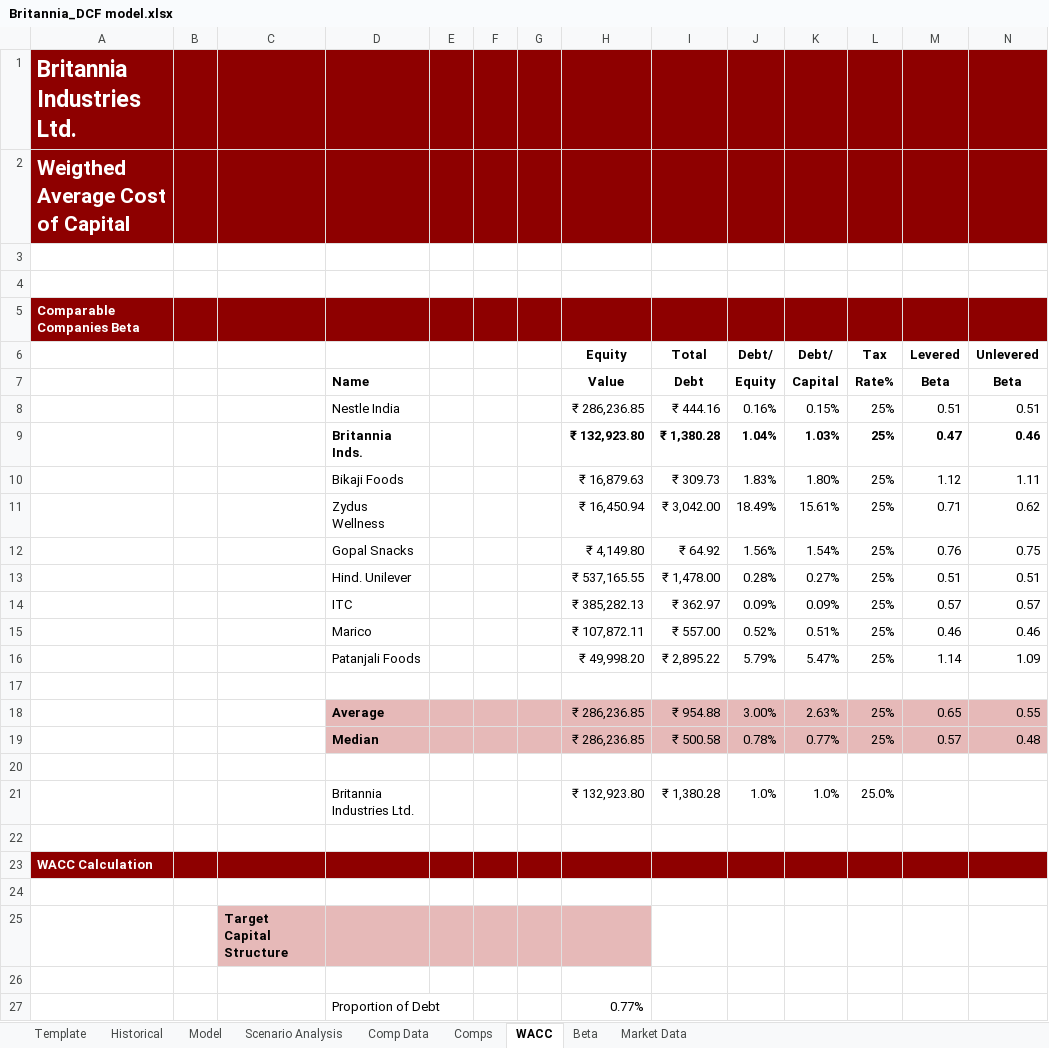
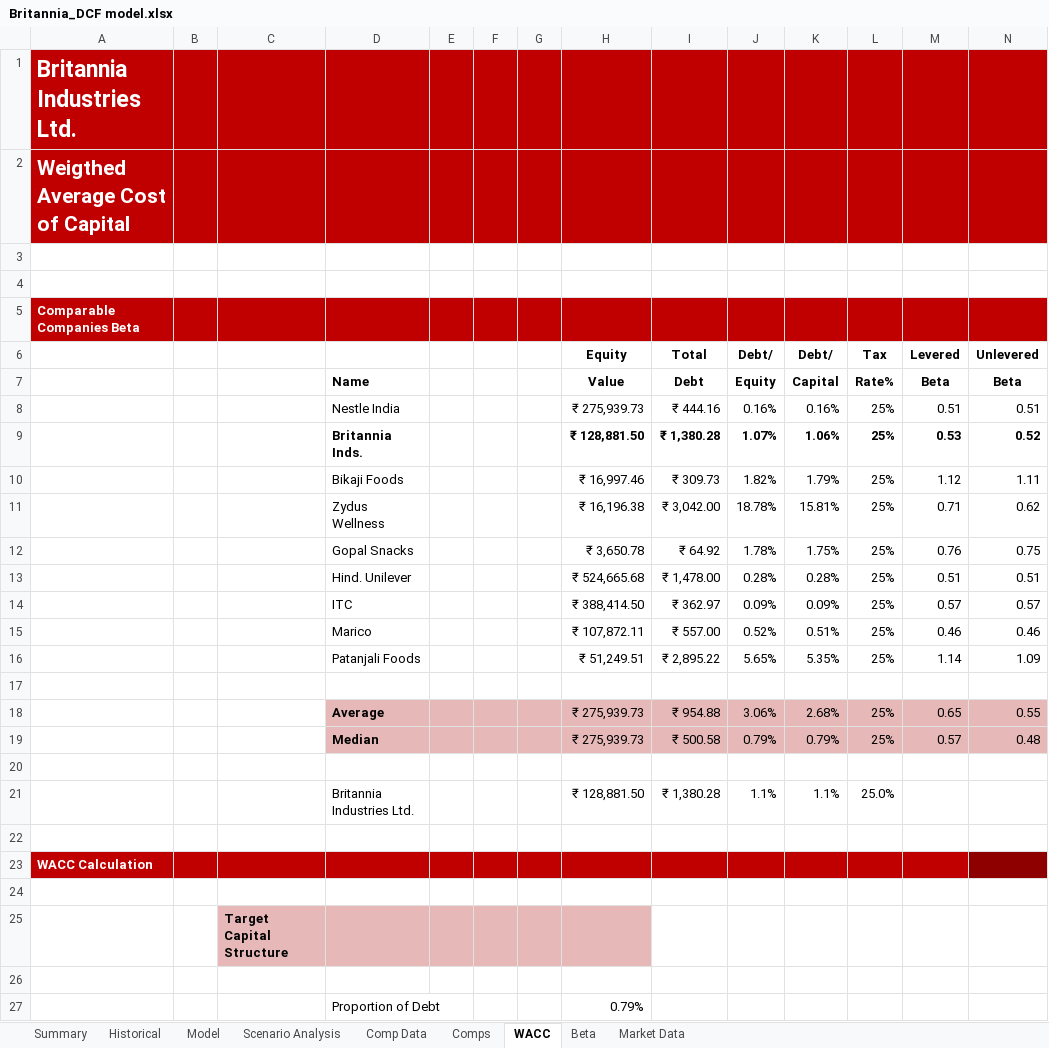
Before and after one commit to anujquants/Britannia-Industries-Equity-Research, an Excel workbook: Model/Britannia_DCF model.xlsx, sheet WACC, drawn as a sheet; only a part is shown; values as stored, in another font and other column widths than the file's, no borders; removed rows and columns are numbered as before the commit, all else as after; the diff covers the shown part only; the diff names each change by its address in the sheet, - before the commit and + after, or states it on an @@ line.

```diff
--- a/Model/Britannia_DCF model.xlsx (sheet WACC)
+++ b/Model/Britannia_DCF model.xlsx (sheet WACC)
-sheet tab: Template
+sheet tab: Summary
-A1:N2 fill: #8E0000
+A1:N2 fill: #C00000
-A5:N5 fill: #8E0000
+A5:N5 fill: #C00000
-H8 (Equity): ₹ 286,236.85
+H8 (Equity): ₹ 275,939.73
-K8 (Debt/): 0.15%
+K8 (Debt/): 0.16%
-row 9:  |  |  | Britannia Inds. |  |  |  | ₹ 132,923.80 | ₹ 1,380.28 | 1.04% | 1.03% | 25% | 0.47 | 0.46
+row 9:  |  |  | Britannia Inds. |  |  |  | ₹ 128,881.50 | ₹ 1,380.28 | 1.07% | 1.06% | 25% | 0.53 | 0.52
-H10 (Equity): ₹ 16,879.63
+H10 (Equity): ₹ 16,997.46
-J10 (Debt/): 1.83%
+J10 (Debt/): 1.82%
-K10 (Debt/): 1.80%
+K10 (Debt/): 1.79%
-H11 (Equity): ₹ 16,450.94
+H11 (Equity): ₹ 16,196.38
-J11 (Debt/): 18.49%
+J11 (Debt/): 18.78%
-K11 (Debt/): 15.61%
+K11 (Debt/): 15.81%
-H12 (Equity): ₹ 4,149.80
+H12 (Equity): ₹ 3,650.78
-J12 (Debt/): 1.56%
+J12 (Debt/): 1.78%
-K12 (Debt/): 1.54%
+K12 (Debt/): 1.75%
-H13 (Equity): ₹ 537,165.55
+H13 (Equity): ₹ 524,665.68
-K13 (Debt/): 0.27%
+K13 (Debt/): 0.28%
-H14 (Equity): ₹ 385,282.13
+H14 (Equity): ₹ 388,414.50
-H16 (Equity): ₹ 49,998.20
+H16 (Equity): ₹ 51,249.51
-J16 (Debt/): 5.79%
+J16 (Debt/): 5.65%
-K16 (Debt/): 5.47%
+K16 (Debt/): 5.35%
-H18:H19 (Equity): ₹ 286,236.85
+H18:H19 (Equity): ₹ 275,939.73
-J18 (Debt/): 3.00%
+J18 (Debt/): 3.06%
-K18 (Debt/): 2.63%
+K18 (Debt/): 2.68%
-J19 (Debt/): 0.78%
+J19 (Debt/): 0.79%
-K19 (Debt/): 0.77%
+K19 (Debt/): 0.79%
-H21 (Equity): ₹ 132,923.80
+H21 (Equity): ₹ 128,881.50
-J21 (Debt/): 1.0%
+J21 (Debt/): 1.1%
-K21 (Debt/): 1.0%
+K21 (Debt/): 1.1%
-A23:M23 fill: #8E0000
+A23:M23 fill: #C00000
-H27 (Equity): 0.77%
+H27 (Equity): 0.79%
```
Also changed, not shown: 8 edited cells elsewhere in this sheet, sheet Model, sheet Historical, sheet Scenario Analysis, sheet Comps, sheet Beta, sheet Market Data, 1 more sheet, formulas that keep their value, charts or pictures.
